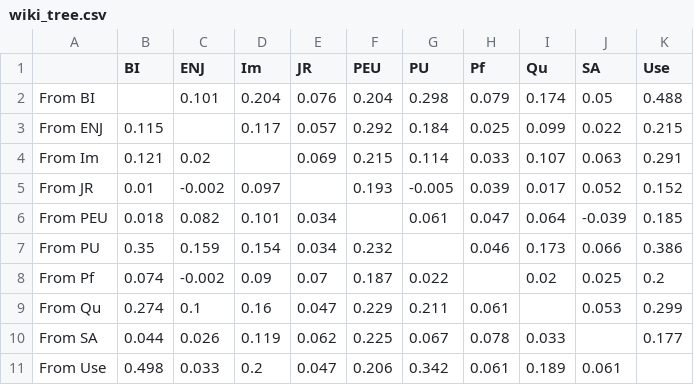
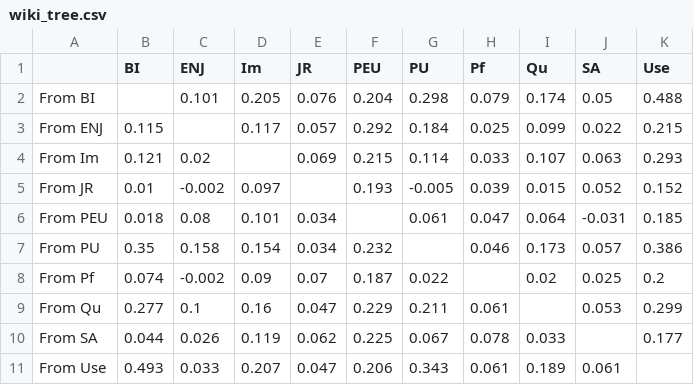
Before and after one commit to issuds/all_relations, a CSV file: experimental_results/wiki4he/wiki_tree.csv, drawn as a sheet.

Commit message:
wiki4he results

```diff
--- a/experimental_results/wiki4he/wiki_tree.csv
+++ b/experimental_results/wiki4he/wiki_tree.csv
@@ -1,11 +1,11 @@
 ,BI,ENJ,Im,JR,PEU,PU,Pf,Qu,SA,Use
-From BI,,0.101,0.204,0.076,0.204,0.298,0.079,0.174,0.05,0.488
+From BI,,0.101,0.205,0.076,0.204,0.298,0.079,0.174,0.05,0.488
 From ENJ,0.115,,0.117,0.057,0.292,0.184,0.025,0.099,0.022,0.215
-From Im,0.121,0.02,,0.069,0.215,0.114,0.033,0.107,0.063,0.291
-From JR,0.01,-0.002,0.097,,0.193,-0.005,0.039,0.017,0.052,0.152
-From PEU,0.018,0.082,0.101,0.034,,0.061,0.047,0.064,-0.039,0.185
-From PU,0.35,0.159,0.154,0.034,0.232,,0.046,0.173,0.066,0.386
+From Im,0.121,0.02,,0.069,0.215,0.114,0.033,0.107,0.063,0.293
+From JR,0.01,-0.002,0.097,,0.193,-0.005,0.039,0.015,0.052,0.152
+From PEU,0.018,0.08,0.101,0.034,,0.061,0.047,0.064,-0.031,0.185
+From PU,0.35,0.158,0.154,0.034,0.232,,0.046,0.173,0.057,0.386
 From Pf,0.074,-0.002,0.09,0.07,0.187,0.022,,0.02,0.025,0.2
-From Qu,0.274,0.1,0.16,0.047,0.229,0.211,0.061,,0.053,0.299
+From Qu,0.277,0.1,0.16,0.047,0.229,0.211,0.061,,0.053,0.299
 From SA,0.044,0.026,0.119,0.062,0.225,0.067,0.078,0.033,,0.177
-From Use,0.498,0.033,0.2,0.047,0.206,0.342,0.061,0.189,0.061,
+From Use,0.493,0.033,0.207,0.047,0.206,0.343,0.061,0.189,0.061,
```
Also changed, not shown: 11 other files.
